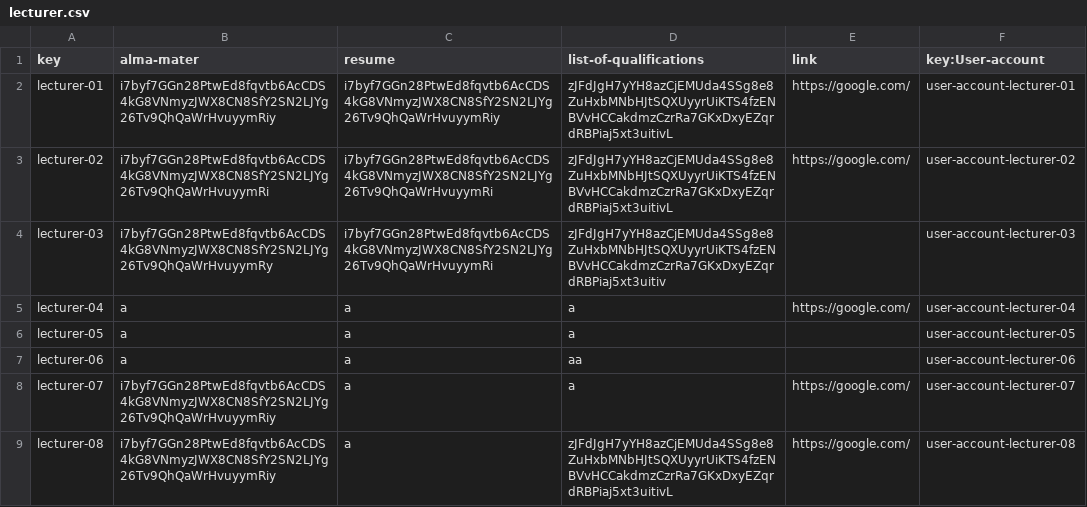
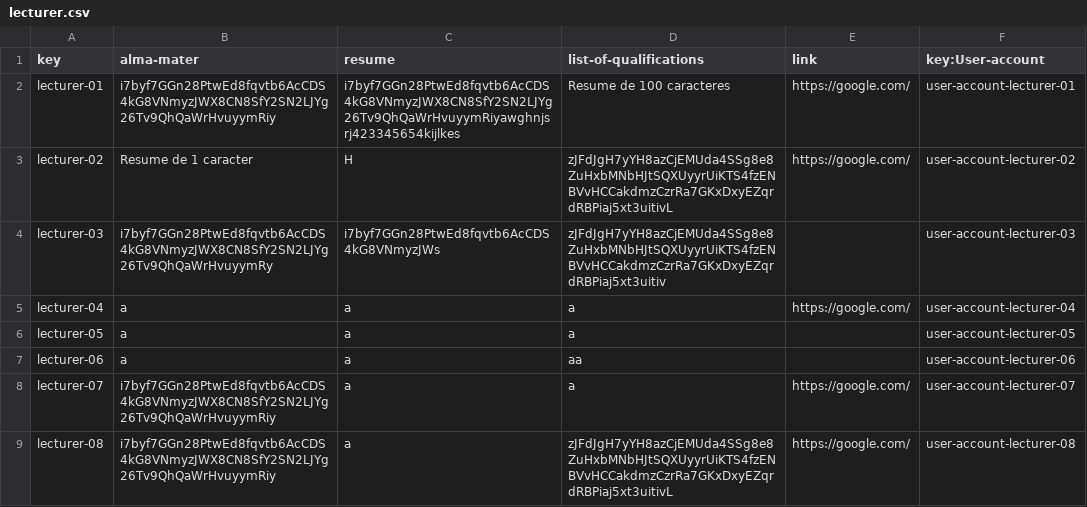
Before and after one commit to albert011/c1.03.14, a CSV file: src/main/webapp/WEB-INF/resources/sample-data/lecturer.csv, drawn as a sheet; the diff names each change by its address in the sheet, - before the commit and + after, or states it on an @@ line.

```diff
--- a/src/main/webapp/WEB-INF/resources/sample-data/lecturer.csv
+++ b/src/main/webapp/WEB-INF/resources/sample-data/lecturer.csv
-C2 (resume): i7byf7GGn28PtwEd8fqvtb6AcCDS4kG8VNmyzJWX8CN8SfY2SN2LJYg26Tv9QhQaWrHvuyymRiy
+C2 (resume): i7byf7GGn28PtwEd8fqvtb6AcCDS4kG8VNmyzJWX8CN8SfY2SN2LJYg26Tv9QhQaWrHvuyymRiyawghnjsrj423345654kijlkes
-D2 (list-of-qualifications): zJFdJgH7yYH8azCjEMUda4SSg8e8ZuHxbMNbHJtSQXUyyrUiKTS4fzENBVvHCCakdmzCzrRa7GKxDxyEZqrdRBPiaj5xt3uitivL
+D2 (list-of-qualifications): Resume de 100 caracteres
-B3 (alma-mater): i7byf7GGn28PtwEd8fqvtb6AcCDS4kG8VNmyzJWX8CN8SfY2SN2LJYg26Tv9QhQaWrHvuyymRi
+B3 (alma-mater): Resume de 1 caracter
-C3 (resume): i7byf7GGn28PtwEd8fqvtb6AcCDS4kG8VNmyzJWX8CN8SfY2SN2LJYg26Tv9QhQaWrHvuyymRi
+C3 (resume): H
-C4 (resume): i7byf7GGn28PtwEd8fqvtb6AcCDS4kG8VNmyzJWX8CN8SfY2SN2LJYg26Tv9QhQaWrHvuyymRi
+C4 (resume): i7byf7GGn28PtwEd8fqvtb6AcCDS4kG8VNmyzJWs
```
Also changed, not shown: src/main/webapp/WEB-INF/resources/sample-data/course-lecture.csv, src/main/webapp/WEB-INF/resources/sample-data/course.csv, 8 other files.
